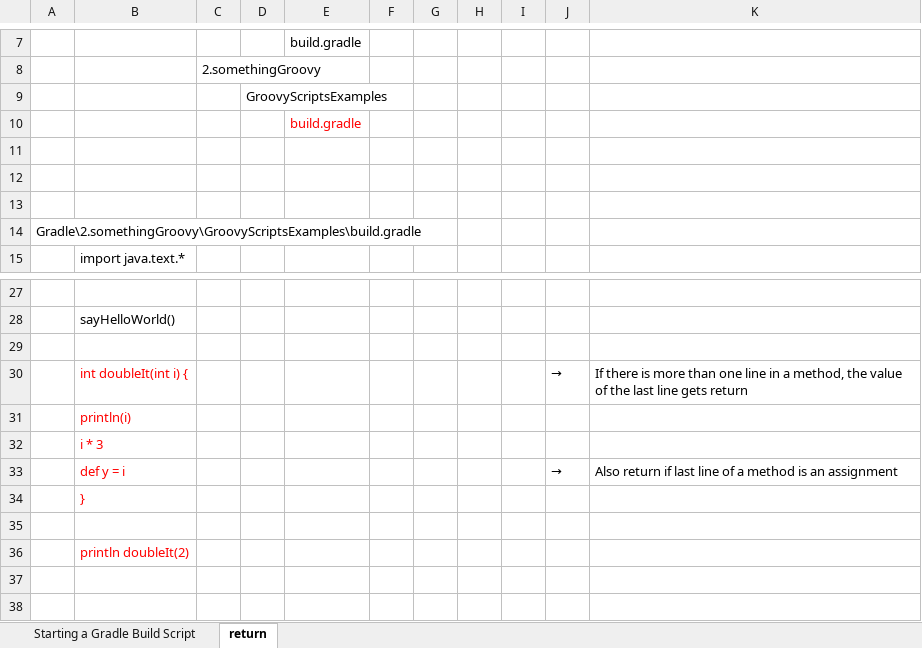
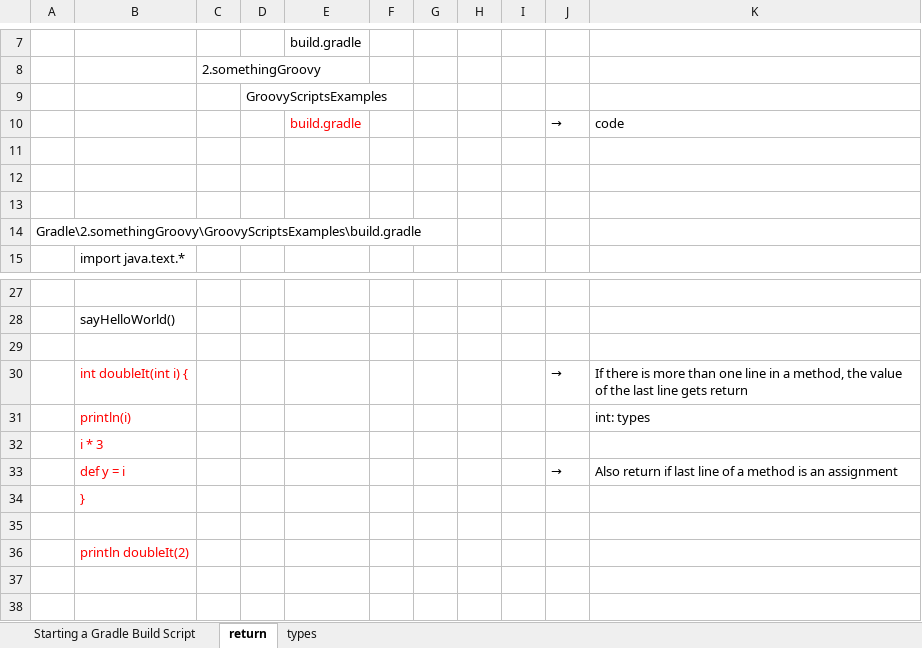
Before and after one commit to hikarihust/Gradle, an Excel workbook: me/2.Something-Groovy.xlsx, sheet return, drawn as a sheet; only a part is shown, gaps mark what is left out; values as stored, in another font and other column widths than the file's, no borders; charts and pictures not drawn; removed rows and columns are numbered as before the commit, all else as after; the diff names each change by its address in the sheet, - before the commit and + after, or states it on an @@ line.

Commit message:
Lets discover 'types' in Groovy

```diff
--- a/me/2.Something-Groovy.xlsx (sheet return)
+++ b/me/2.Something-Groovy.xlsx (sheet return)
+sheet tab: types
-row 10:  |  |  |  | build.gradle
+row 10:  |  |  |  | build.gradle |  |  |  |  | → | code
-K31: (empty)
+K31: int: types
```
Also changed, not shown: charts or pictures, 2 other files.
